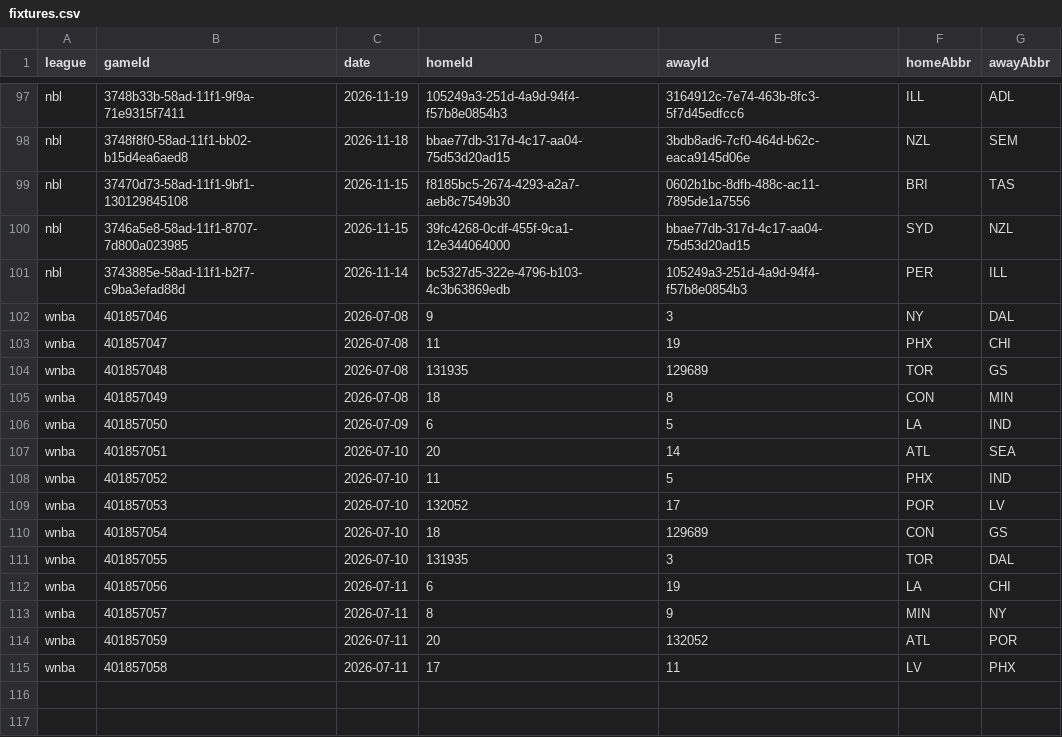
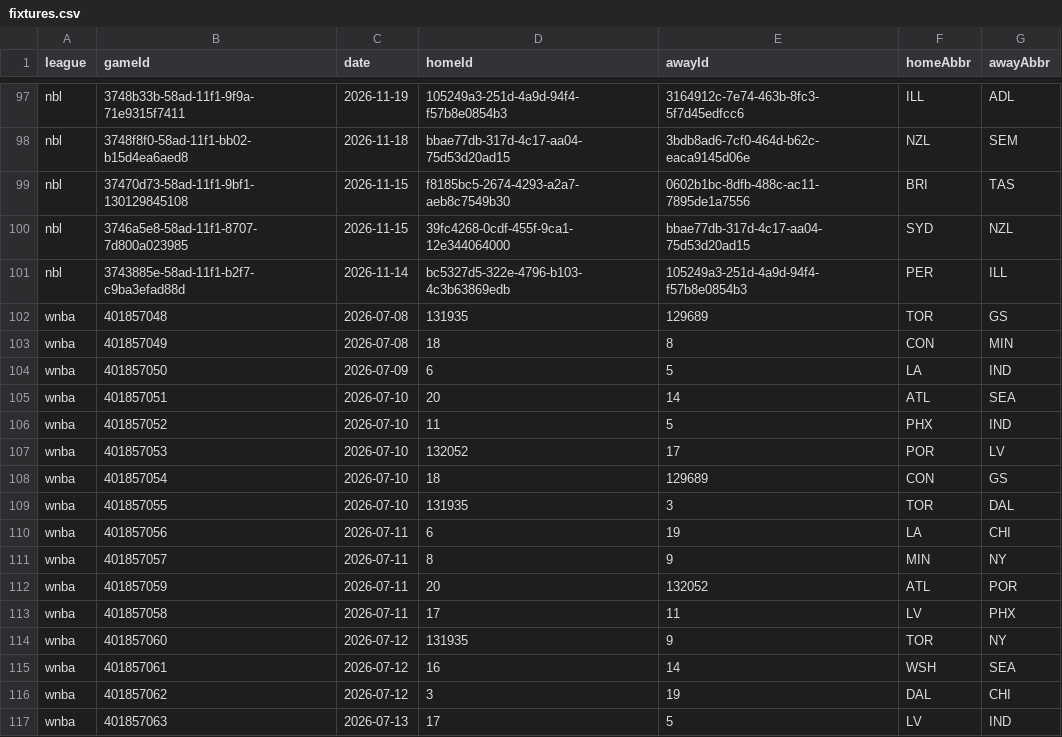
Before and after one commit to DanielTomaro13/Basketball-Modelling, a CSV file: data/fixtures.csv, drawn as a sheet; only a part is shown, gaps mark what is left out.

```diff
--- a/data/fixtures.csv
+++ b/data/fixtures.csv
@@ -101,4 +101,2 @@ nbl,3746a5e8-58ad-11f1-8707-7d800a023985,2026-11-15,39fc4268-0cdf-455f-9ca1-12e3
 nbl,3743885e-58ad-11f1-b2f7-c9ba3efad88d,2026-11-14,bc5327d5-322e-4796-b103-4c3b63869edb,105249a3-251d-4a9d-94f4-f57b8e0854b3,PER,ILL
-wnba,401857046,2026-07-08,9,3,NY,DAL
-wnba,401857047,2026-07-08,11,19,PHX,CHI
 wnba,401857048,2026-07-08,131935,129689,TOR,GS
@@ -115 +113,5 @@ wnba,401857059,2026-07-11,20,132052,ATL,POR
 wnba,401857058,2026-07-11,17,11,LV,PHX
+wnba,401857060,2026-07-12,131935,9,TOR,NY
+wnba,401857061,2026-07-12,16,14,WSH,SEA
+wnba,401857062,2026-07-12,3,19,DAL,CHI
+wnba,401857063,2026-07-13,17,5,LV,IND
```
Also changed, not shown: reports/predictions.csv, 37 other files.
